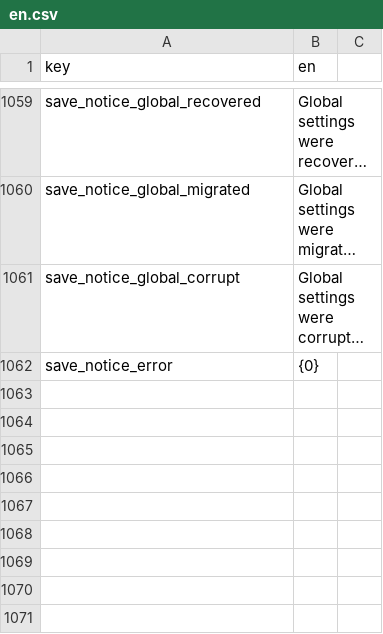
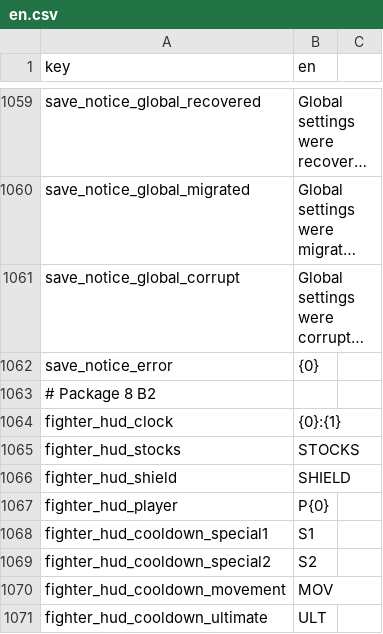
Before and after one commit to malakey/fighters-through-time-v3, a CSV file: localization/en.csv, drawn as a sheet; only a part is shown, gaps mark what is left out; long unchanged cells end in …; the diff names each change by its address in the sheet, - before the commit and + after, or states it on an @@ line.

```diff
--- a/localization/en.csv
+++ b/localization/en.csv
+row 1063: # Package 8 B2
+row 1064: fighter_hud_clock | {0}:{1}
+row 1065: fighter_hud_stocks | STOCKS
+row 1066: fighter_hud_shield | SHIELD
+row 1067: fighter_hud_player | P{0}
+row 1068: fighter_hud_cooldown_special1 | S1
+row 1069: fighter_hud_cooldown_special2 | S2
+row 1070: fighter_hud_cooldown_movement | MOV
+row 1071: fighter_hud_cooldown_ultimate | ULT
```
Also changed, not shown: 26 other files.
